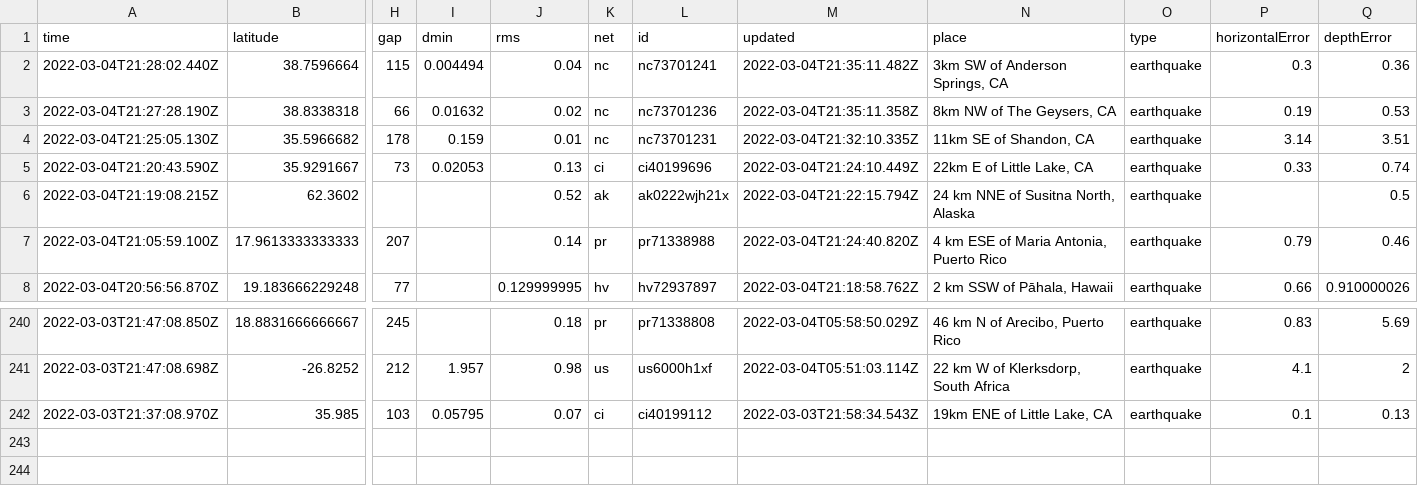
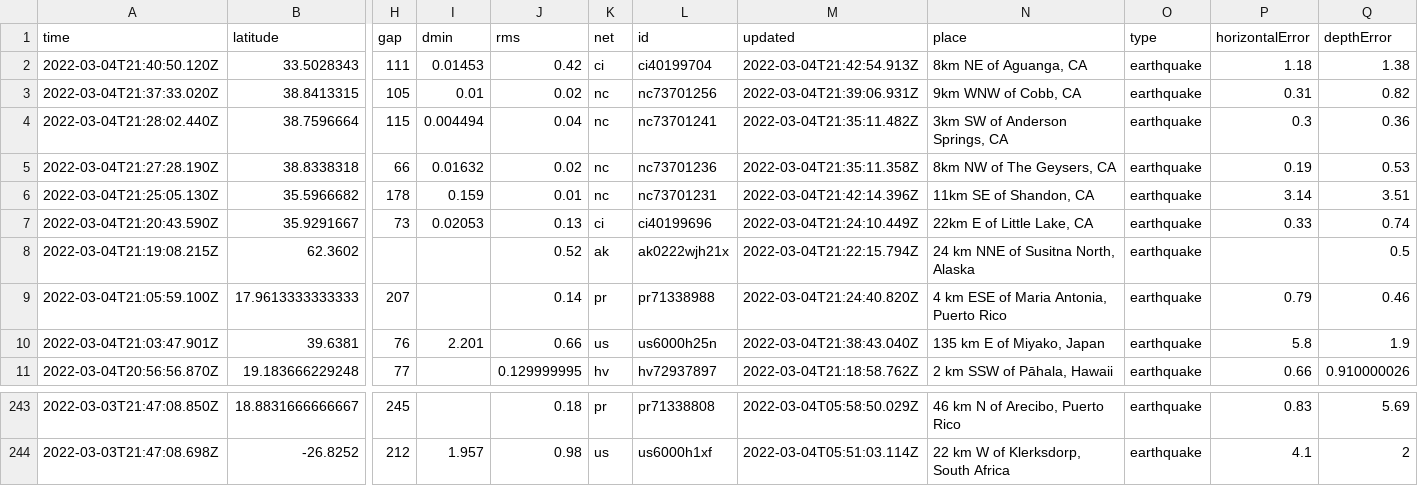
Before and after one commit to Noah-Baustin/nicar22-github-actions, a CSV file: usgs_current.csv, drawn as a sheet; only a part is shown, gaps mark what is left out; removed rows and columns are numbered as before the commit, all else as after; rows hold the shown columns only; the diff names each change by its address in the sheet, - before the commit and + after, or states it on an @@ line.

```diff
--- a/usgs_current.csv
+++ b/usgs_current.csv
+row 2: 2022-03-04T21:40:50.120Z | 33.5028343 | 111 | 0.01453 | 0.42 | ci | ci40199704 | 2022-03-04T21:42:54.913Z | 8km NE of Aguanga, CA | earthquake | 1.18 | 1.38
+row 3: 2022-03-04T21:37:33.020Z | 38.8413315 | 105 | 0.01 | 0.02 | nc | nc73701256 | 2022-03-04T21:39:06.931Z | 9km WNW of Cobb, CA | earthquake | 0.31 | 0.82
-M6 (updated): 2022-03-04T21:32:10.335Z
+M6 (updated): 2022-03-04T21:42:14.396Z
+row 10: 2022-03-04T21:03:47.901Z | 39.6381 | 76 | 2.201 | 0.66 | us | us6000h25n | 2022-03-04T21:38:43.040Z | 135 km E of Miyako, Japan | earthquake | 5.8 | 1.9
-row 242: 2022-03-03T21:37:08.970Z | 35.985 | 103 | 0.05795 | 0.07 | ci | ci40199112 | 2022-03-03T21:58:34.543Z | 19km ENE of Little Lake, CA | earthquake | 0.1 | 0.13
```
Also changed, not shown: usgs_main.csv.
